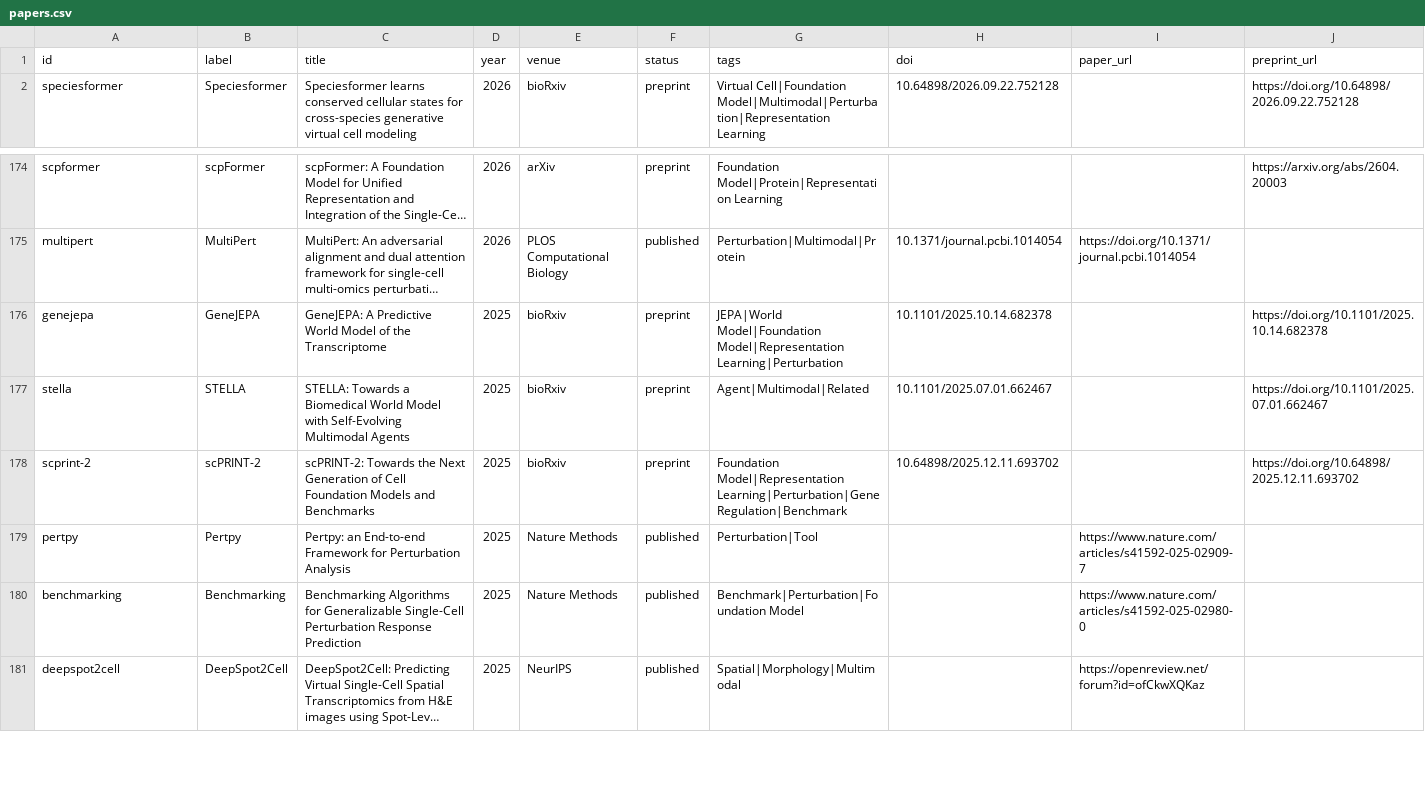
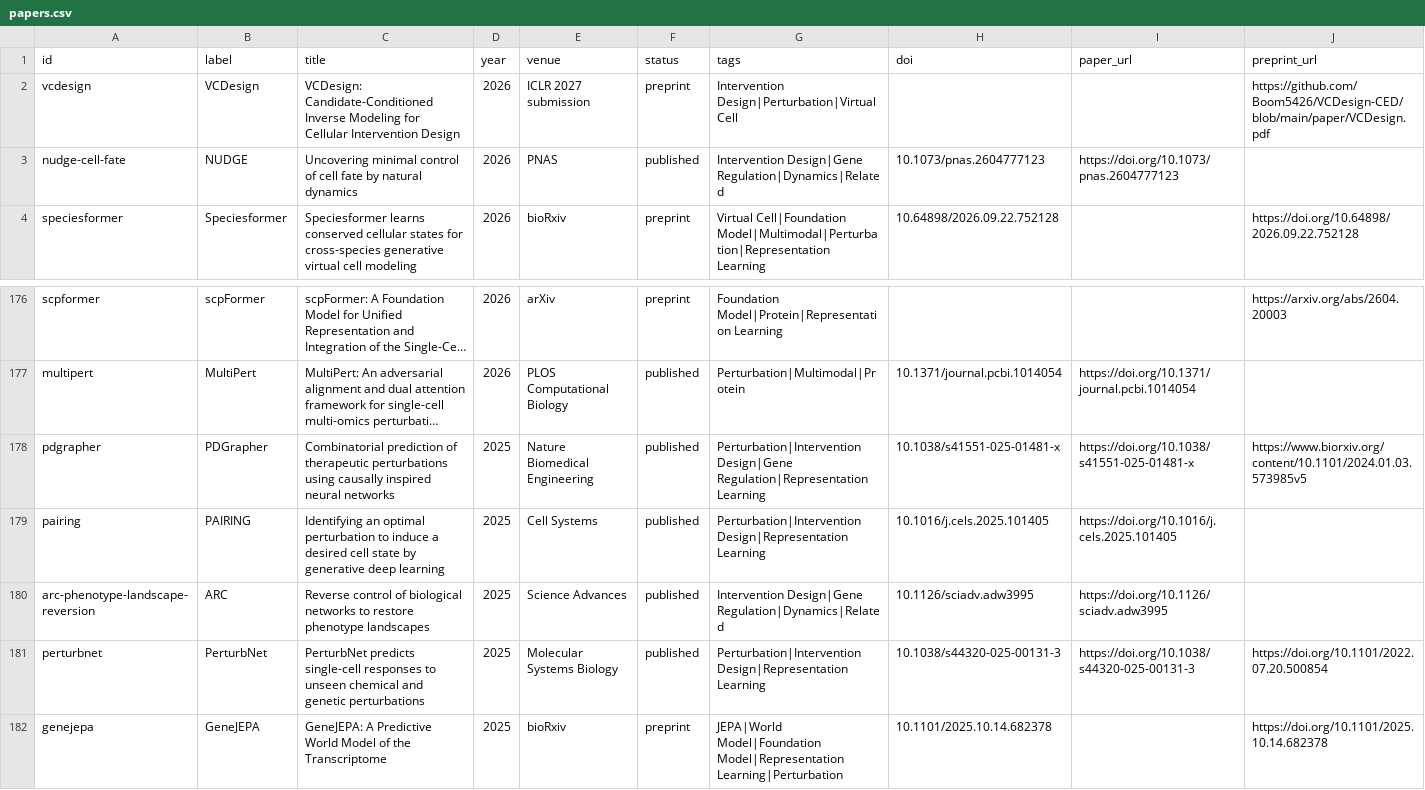
Before and after one commit to Boom5426/Awesome-Virtual-Cell, a CSV file: exports/papers.csv, drawn as a sheet; only a part is shown, gaps mark what is left out; the shorter side is filled out with more unchanged rows; long unchanged cells end in …; rows hold the shown columns only; the diff names each change by its address in the sheet, - before the commit and + after, or states it on an @@ line.

Commit message:
curation: expand Intervention Design literature

```diff
--- a/exports/papers.csv
+++ b/exports/papers.csv
+row 2: vcdesign | VCDesign | VCDesign: Candidate-Conditioned Inverse Modeling for Cellular Intervention Design | 2026 | ICLR 2027 submission | preprint | Intervention Design|Perturbation|Virtual Cell |  |  | https://github.com/Boom5426/VCDesign-CED/blob/main/paper/VCDesign.pdf
+row 3: nudge-cell-fate | NUDGE | Uncovering minimal control of cell fate by natural dynamics | 2026 | PNAS | published | Intervention Design|Gene Regulation|Dynamics|Related | 10.1073/pnas.2604777123 | https://doi.org/10.1073/pnas.2604777123
+row 178: pdgrapher | PDGrapher | Combinatorial prediction of therapeutic perturbations using causally inspired neural networks | 2025 | Nature Biomedical Engineering | published | Perturbation|Intervention Design|Gene Regulation|Representation Learning | 10.1038/s41551-025-01481-x | https://doi.org/10.1038/s41551-025-01481-x | https://www.biorxiv.org/content/10.1101/2024.01.03.573985v5
+row 179: pairing | PAIRING | Identifying an optimal perturbation to induce a desired cell state by generative deep learning | 2025 | Cell Systems | published | Perturbation|Intervention Design|Representation Learning | 10.1016/j.cels.2025.101405 | https://doi.org/10.1016/j.cels.2025.101405
+row 180: arc-phenotype-landscape-reversion | ARC | Reverse control of biological networks to restore phenotype landscapes | 2025 | Science Advances | published | Intervention Design|Gene Regulation|Dynamics|Related | 10.1126/sciadv.adw3995 | https://doi.org/10.1126/sciadv.adw3995
+row 181: perturbnet | PerturbNet | PerturbNet predicts single-cell responses to unseen chemical and genetic perturbations | 2025 | Molecular Systems Biology | published | Perturbation|Intervention Design|Representation Learning | 10.1038/s44320-025-00131-3 | https://doi.org/10.1038/s44320-025-00131-3 | https://doi.org/10.1101/2022.07.20.500854
```
Also changed, not shown: 9 other files.
